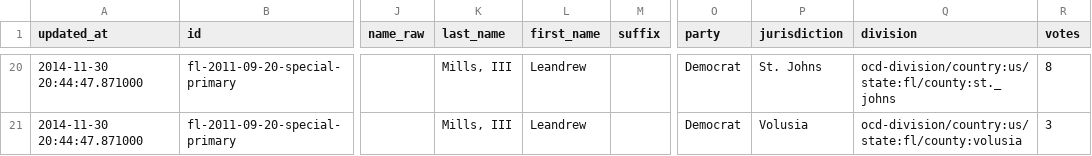
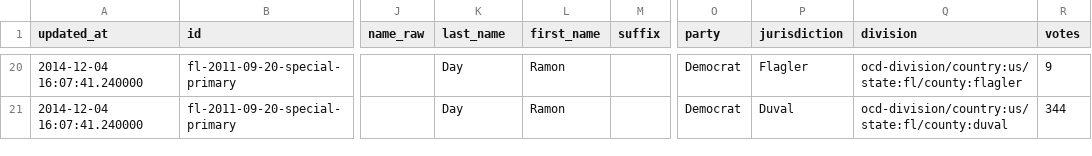
Before and after one commit to openelections/openelections-results-fl, a CSV file: raw/20110920__fl__primary__county__raw.csv, drawn as a sheet; only a part is shown, gaps mark what is left out; the diff covers the shown part only; the diff names each change by its address in the sheet, - before the commit and + after, or states it on an @@ line.

Commit message:
Update file raw/20110920__fl__primary__county__raw.csv

```diff
--- a/raw/20110920__fl__primary__county__raw.csv
+++ b/raw/20110920__fl__primary__county__raw.csv
-A20:A21 (updated_at): 2014-11-30 20:44:47.871000
+A20:A21 (updated_at): 2014-12-04 16:07:41.240000
-K20:K21 (last_name): Mills, III
+K20:K21 (last_name): Day
-L20:L21 (first_name): Leandrew
+L20:L21 (first_name): Ramon
-P20 (jurisdiction): St. Johns
+P20 (jurisdiction): Flagler
-Q20 (division): ocd-division/country:us/state:fl/county:st._johns
+Q20 (division): ocd-division/country:us/state:fl/county:flagler
-R20 (votes): 8
+R20 (votes): 9
-P21 (jurisdiction): Volusia
+P21 (jurisdiction): Duval
-Q21 (division): ocd-division/country:us/state:fl/county:volusia
+Q21 (division): ocd-division/country:us/state:fl/county:duval
-R21 (votes): 3
+R21 (votes): 344
```
Also changed, not shown: 3 added rows, 3 removed rows and 73 edited cells elsewhere in this file.
